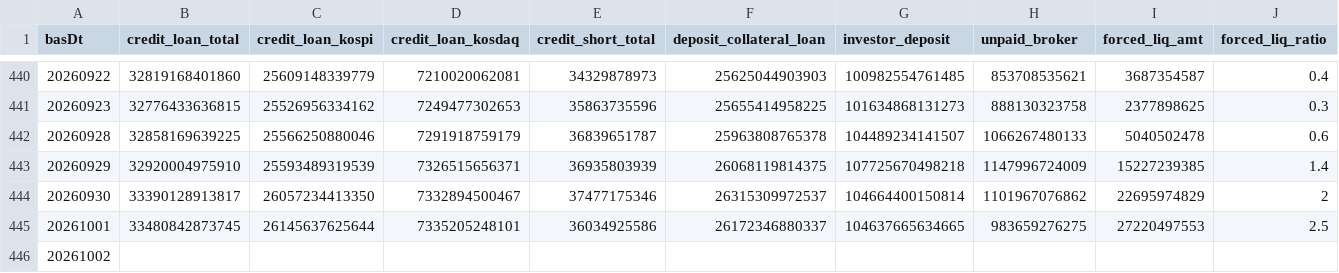
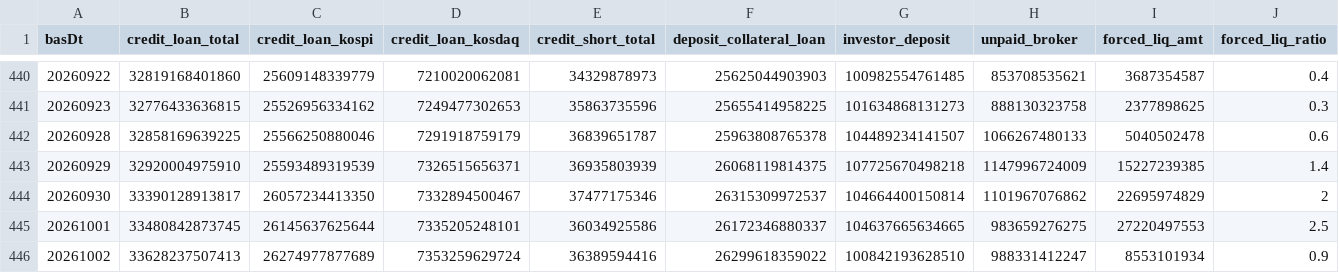
Before and after one commit to Leelll1/Screen, a CSV file: results/fss/ews_fss.csv, drawn as a sheet; only a part is shown, gaps mark what is left out; the diff covers the shown part only; the diff names each change by its address in the sheet, - before the commit and + after, or states it on an @@ line.

```diff
--- a/results/fss/ews_fss.csv
+++ b/results/fss/ews_fss.csv
-B446 (credit_loan_total): (empty)
+B446 (credit_loan_total): 33628237507413
-C446 (credit_loan_kospi): (empty)
+C446 (credit_loan_kospi): 26274977877689
-D446 (credit_loan_kosdaq): (empty)
+D446 (credit_loan_kosdaq): 7353259629724
-E446 (credit_short_total): (empty)
+E446 (credit_short_total): 36389594416
-F446 (deposit_collateral_loan): (empty)
+F446 (deposit_collateral_loan): 26299618359022
-G446 (investor_deposit): (empty)
+G446 (investor_deposit): 100842193628510
-H446 (unpaid_broker): (empty)
+H446 (unpaid_broker): 988331412247
-I446 (forced_liq_amt): (empty)
+I446 (forced_liq_amt): 8553101934
-J446 (forced_liq_ratio): (empty)
+J446 (forced_liq_ratio): 0.9
```
Also changed, not shown: 1 edited cell elsewhere in this file, results/_meta/source_health_202610.csv, results/fss/status.csv, 21 other files.
